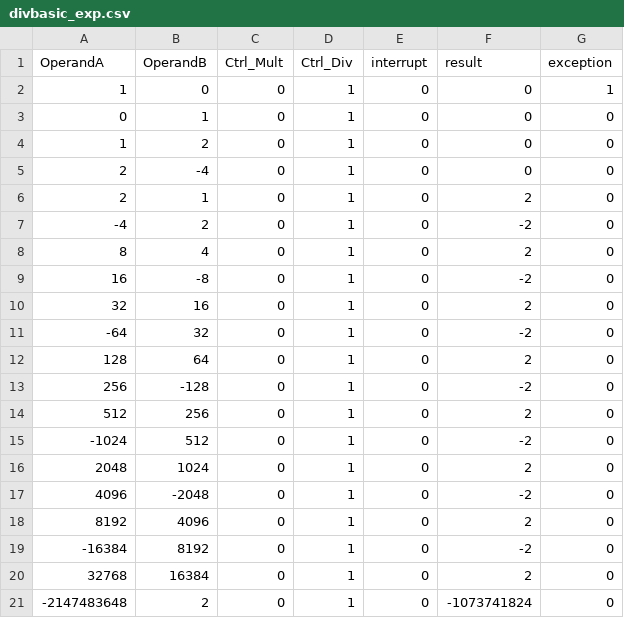
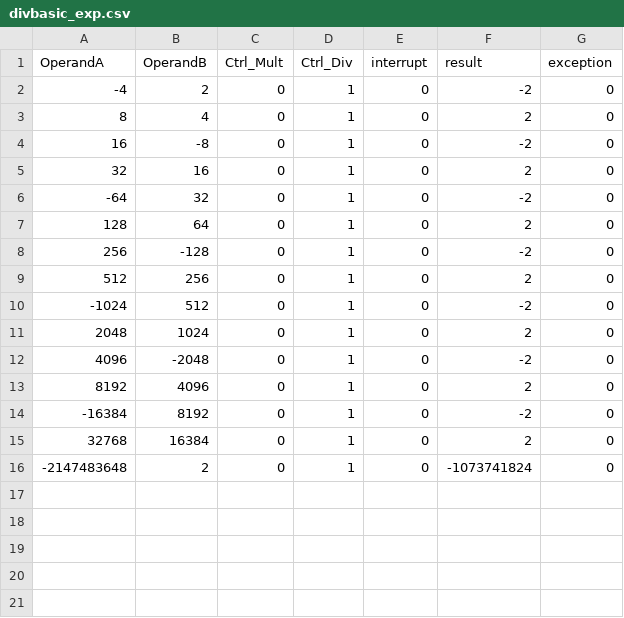
Before and after one commit to ellievogel/ECE350_Digital_Systems, a CSV file: multdiv/divbasic_exp.csv, drawn as a sheet; the diff names each change by its address in the sheet, - before the commit and + after, or states it on an @@ line.

```diff
--- a/multdiv/divbasic_exp.csv
+++ b/multdiv/divbasic_exp.csv
-row 2: 1 | 0 | 0 | 1 | 0 | 0 | 1
-row 3: 0 | 1 | 0 | 1 | 0 | 0 | 0
-row 4: 1 | 2 | 0 | 1 | 0 | 0 | 0
-row 5: 2 | -4 | 0 | 1 | 0 | 0 | 0
-row 6: 2 | 1 | 0 | 1 | 0 | 2 | 0
```
Also changed, not shown: multdiv/divbasic_actual.csv, multdiv/multbasic_actual.csv, 16 other files.
